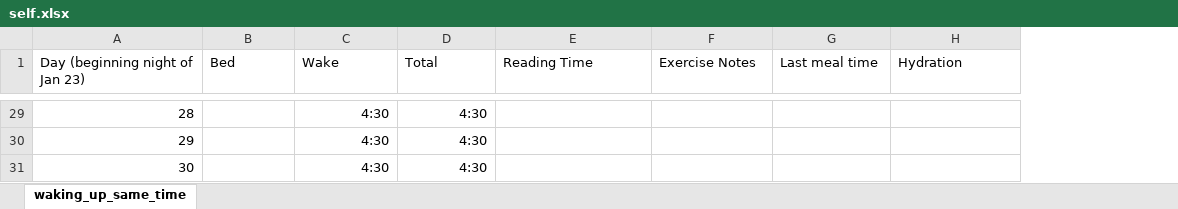
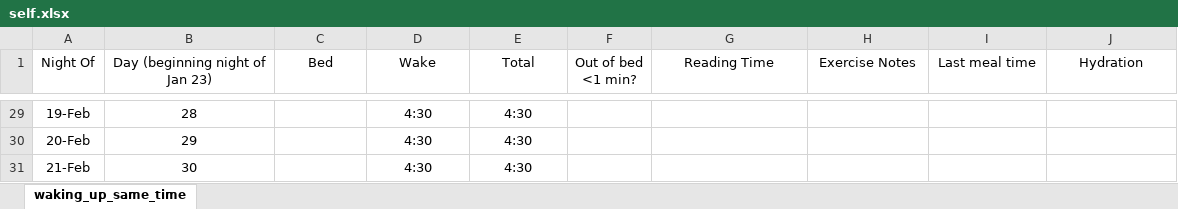
Before and after one commit to 210ethan/210ethan.github.io, an Excel workbook: research/self/self.xlsx, sheet waking_up_same_time, drawn as a sheet; only a part is shown, gaps mark what is left out; values as stored, in another font and other column widths than the file's, no borders; addresses are those after the commit; the diff covers the shown part only; the diff names each change by its address in the sheet, - before the commit and + after, or states it on an @@ line.

```diff
--- a/research/self/self.xlsx (sheet waking_up_same_time)
+++ b/research/self/self.xlsx (sheet waking_up_same_time)
+column A (Night Of), rows 29-31: 19-Feb | 20-Feb | 21-Feb
+column F (Out of bed <1 min?), empty
-B1:E1 alignment: left
+B1:E1 alignment: center
-G1:J1 alignment: left
+G1:J1 alignment: center
-B29:B31 alignment: right
+B29:B31 alignment: center
-D29:E31 alignment: right
+D29:E31 alignment: center
```
Also changed, not shown: 3 edited cells and cell formats elsewhere in this sheet, formulas that keep their value, 3 other files.
